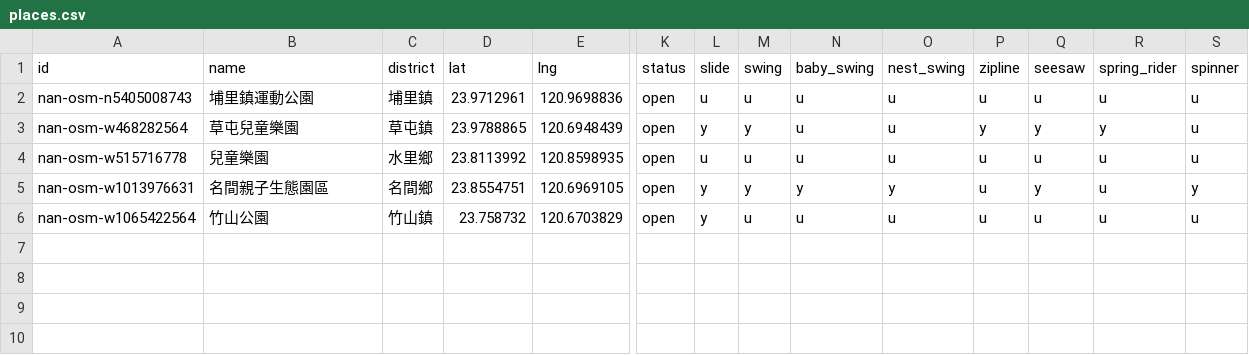
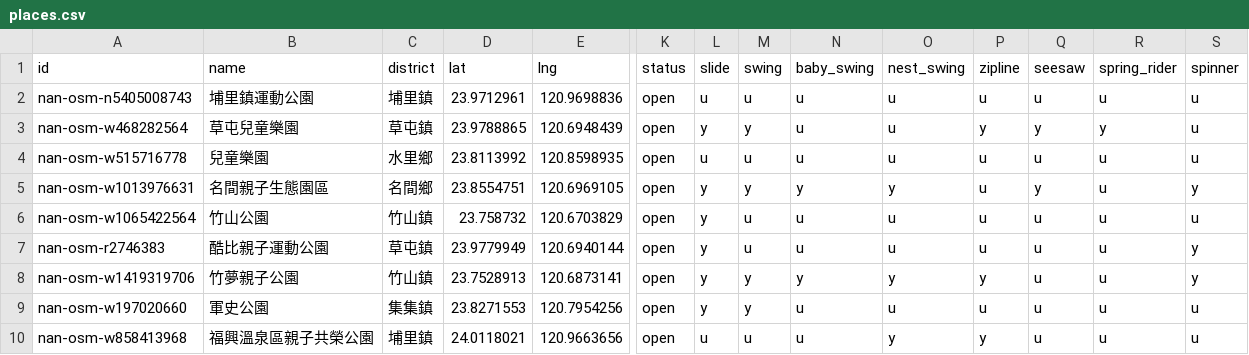
Before and after one commit to lhchingit/taiwan-playground-map, a CSV file: data/seed/nan/places.csv, drawn as a sheet; only a part is shown, gaps mark what is left out; rows hold the shown columns only; the diff names each change by its address in the sheet, - before the commit and + after, or states it on an @@ line.

```diff
--- a/data/seed/nan/places.csv
+++ b/data/seed/nan/places.csv
+row 7: nan-osm-r2746383 | 酷比親子運動公園 | 草屯鎮 | 23.9779949 | 120.6940144 | open | y | u | u | u | u | u | u | y
+row 8: nan-osm-w1419319706 | 竹夢親子公園 | 竹山鎮 | 23.7528913 | 120.6873141 | open | y | y | y | y | y | u | u | y
+row 9: nan-osm-w197020660 | 軍史公園 | 集集鎮 | 23.8271553 | 120.7954256 | open | y | y | u | u | u | u | u | u
+row 10: nan-osm-w858413968 | 福興溫泉區親子共榮公園 | 埔里鎮 | 24.0118021 | 120.9663656 | open | u | u | u | y | y | u | u | u
```
Also changed, not shown: 5 other files.
